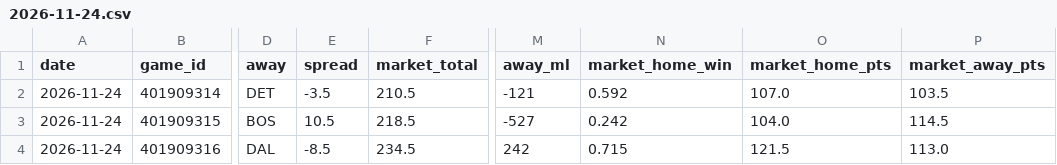
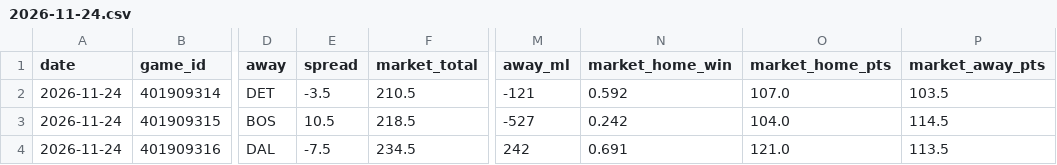
Before and after one commit to mason7park-debug/NBAprojections, a CSV file: data/gamepreds/2026-11-24.csv, drawn as a sheet; only a part is shown, gaps mark what is left out; the diff names each change by its address in the sheet, - before the commit and + after, or states it on an @@ line.

```diff
--- a/data/gamepreds/2026-11-24.csv
+++ b/data/gamepreds/2026-11-24.csv
-E4 (spread): -8.5
+E4 (spread): -7.5
-N4 (market_home_win): 0.715
+N4 (market_home_win): 0.691
-O4 (market_home_pts): 121.5
+O4 (market_home_pts): 121.0
-P4 (market_away_pts): 113.0
+P4 (market_away_pts): 113.5
```
Also changed, not shown: data/projections/2026-11-24.csv, data/props/2026-11-24.csv, 5 other files.
